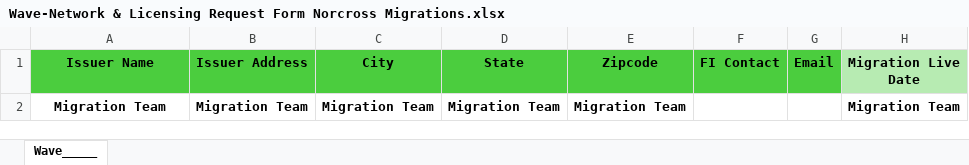
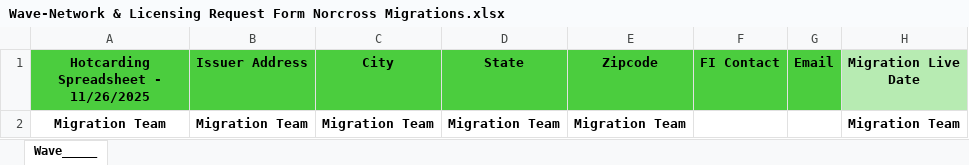
Before and after one commit to Theoder13/aava, an Excel workbook: python/Wave-Network & Licensing Request Form Norcross Migrations.xlsx, sheet Wave_____, drawn as a sheet; only a part is shown; values as stored, in another font and other column widths than the file's, no borders; conditional formats not drawn; the diff names each change by its address in the sheet, - before the commit and + after, or states it on an @@ line.

Commit message:
Automated update for wave 11/26/2025

```diff
--- a/python/Wave-Network & Licensing Request Form Norcross Migrations.xlsx (sheet Wave_____)
+++ b/python/Wave-Network & Licensing Request Form Norcross Migrations.xlsx (sheet Wave_____)
-A1: Issuer Name
+A1: Hotcarding Spreadsheet - 11/26/2025
```
